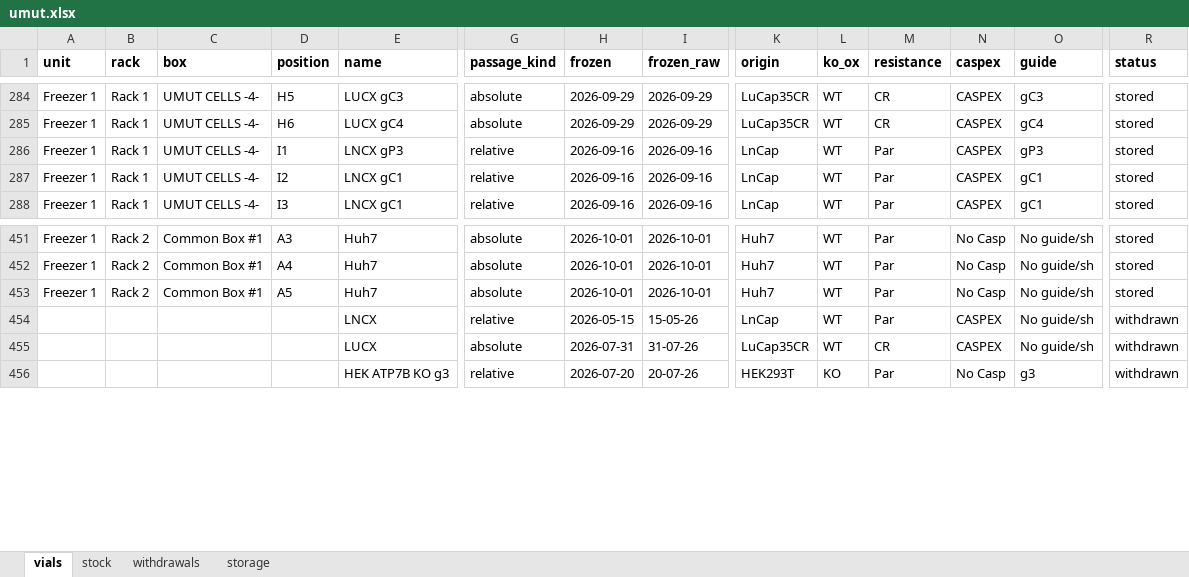
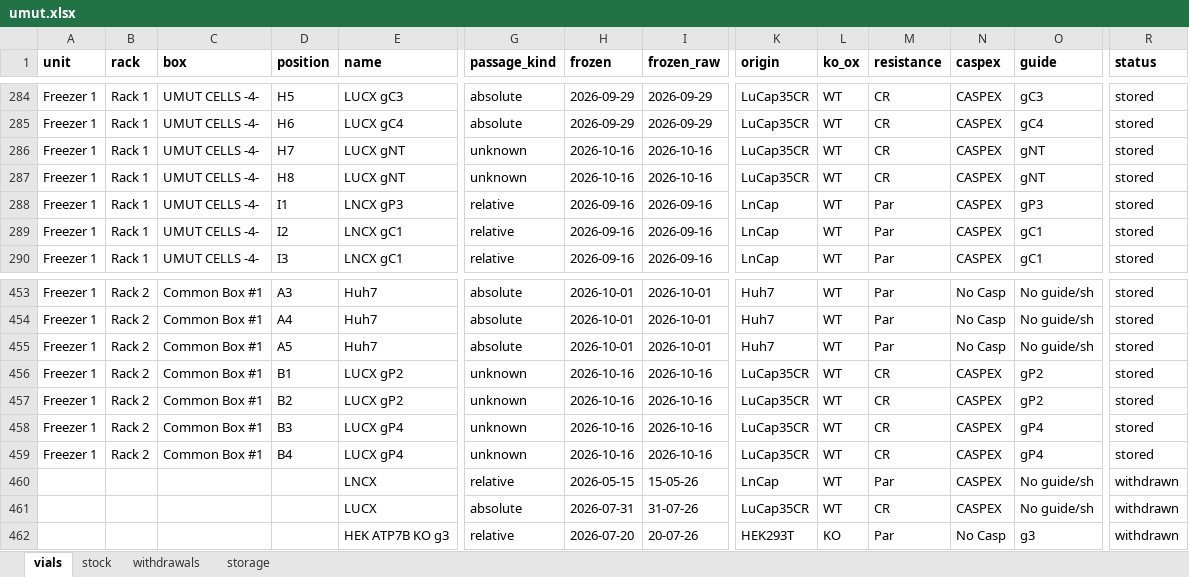
Before and after one commit to ucagiral/cagiral-schedule, an Excel workbook: cellstocks/data/umut.xlsx, sheet vials, drawn as a sheet; only a part is shown, gaps mark what is left out; values as stored, in another font and other column widths than the file's, no borders; rows hold the shown columns only; the diff names each change by its address in the sheet, - before the commit and + after, or states it on an @@ line.

Commit message:
Add 6 × LUCX variants from Umut

```diff
--- a/cellstocks/data/umut.xlsx (sheet vials)
+++ b/cellstocks/data/umut.xlsx (sheet vials)
+row 286: Freezer 1 | Rack 1 | UMUT CELLS -4- | H7 | LUCX gNT | unknown | 2026-10-16 | 2026-10-16 | LuCap35CR | WT | CR | CASPEX | gNT | stored
+row 287: Freezer 1 | Rack 1 | UMUT CELLS -4- | H8 | LUCX gNT | unknown | 2026-10-16 | 2026-10-16 | LuCap35CR | WT | CR | CASPEX | gNT | stored
+row 456: Freezer 1 | Rack 2 | Common Box #1 | B1 | LUCX gP2 | unknown | 2026-10-16 | 2026-10-16 | LuCap35CR | WT | CR | CASPEX | gP2 | stored
+row 457: Freezer 1 | Rack 2 | Common Box #1 | B2 | LUCX gP2 | unknown | 2026-10-16 | 2026-10-16 | LuCap35CR | WT | CR | CASPEX | gP2 | stored
+row 458: Freezer 1 | Rack 2 | Common Box #1 | B3 | LUCX gP4 | unknown | 2026-10-16 | 2026-10-16 | LuCap35CR | WT | CR | CASPEX | gP4 | stored
+row 459: Freezer 1 | Rack 2 | Common Box #1 | B4 | LUCX gP4 | unknown | 2026-10-16 | 2026-10-16 | LuCap35CR | WT | CR | CASPEX | gP4 | stored
```
Also changed, not shown: sheet stock, sheet storage, 1 other file.
